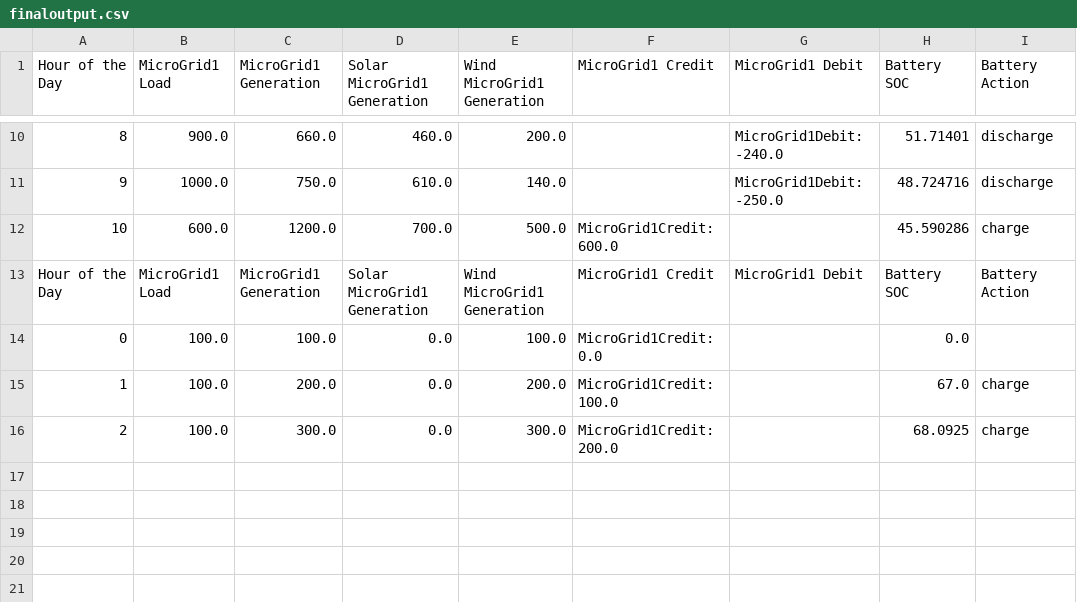
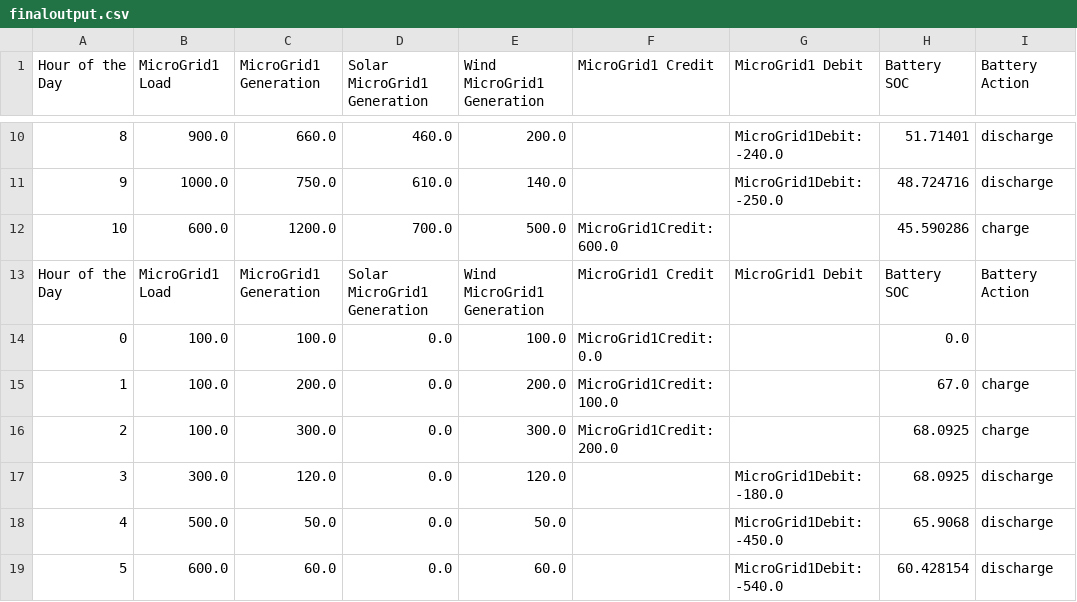
Before and after one commit to sree030289/AgentJadeSingleGrid, a CSV file: src/resources/finaloutput.csv, drawn as a sheet; only a part is shown, gaps mark what is left out.

```diff
--- a/src/resources/finaloutput.csv
+++ b/src/resources/finaloutput.csv
@@ -16 +16,4 @@
 "2","100.0","300.0","0.0","300.0","MicroGrid1Credit: 200.0","","68.0925","charge"
+"3","300.0","120.0","0.0","120.0","","MicroGrid1Debit: -180.0","68.0925","discharge"
+"4","500.0","50.0","0.0","50.0","","MicroGrid1Debit: -450.0","65.9068","discharge"
+"5","600.0","60.0","0.0","60.0","","MicroGrid1Debit: -540.0","60.428154","discharge"
```
Also changed, not shown: 1 other file.
